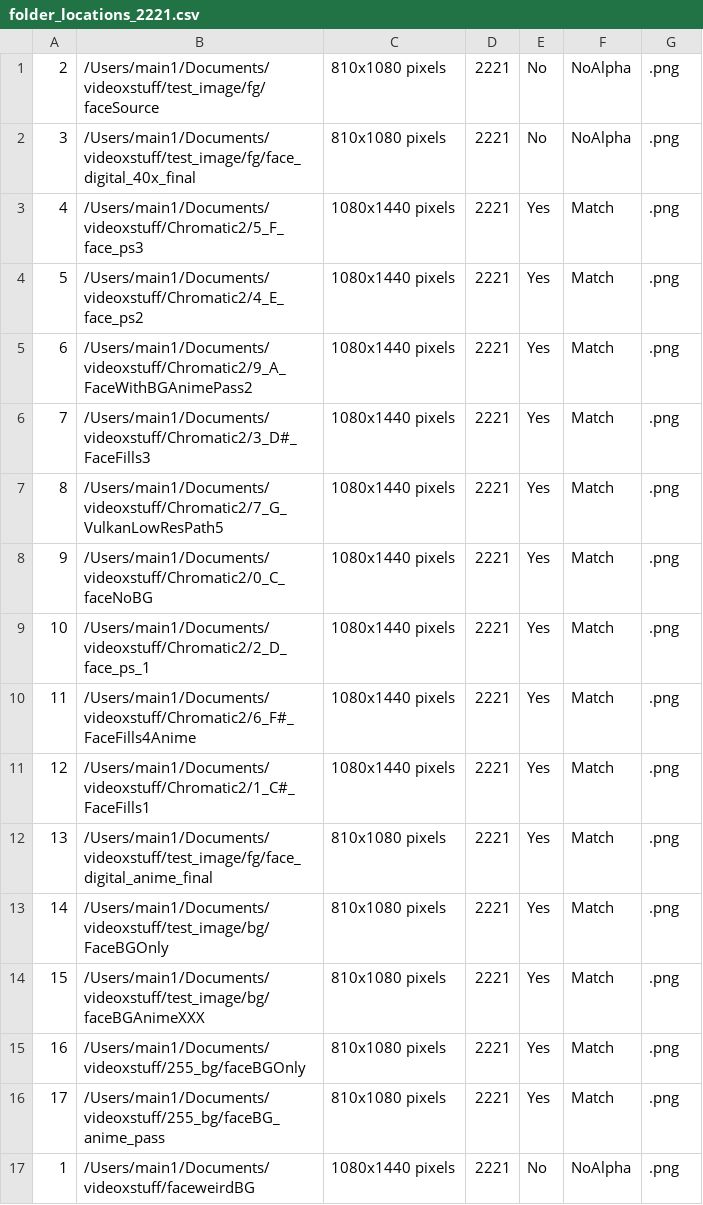
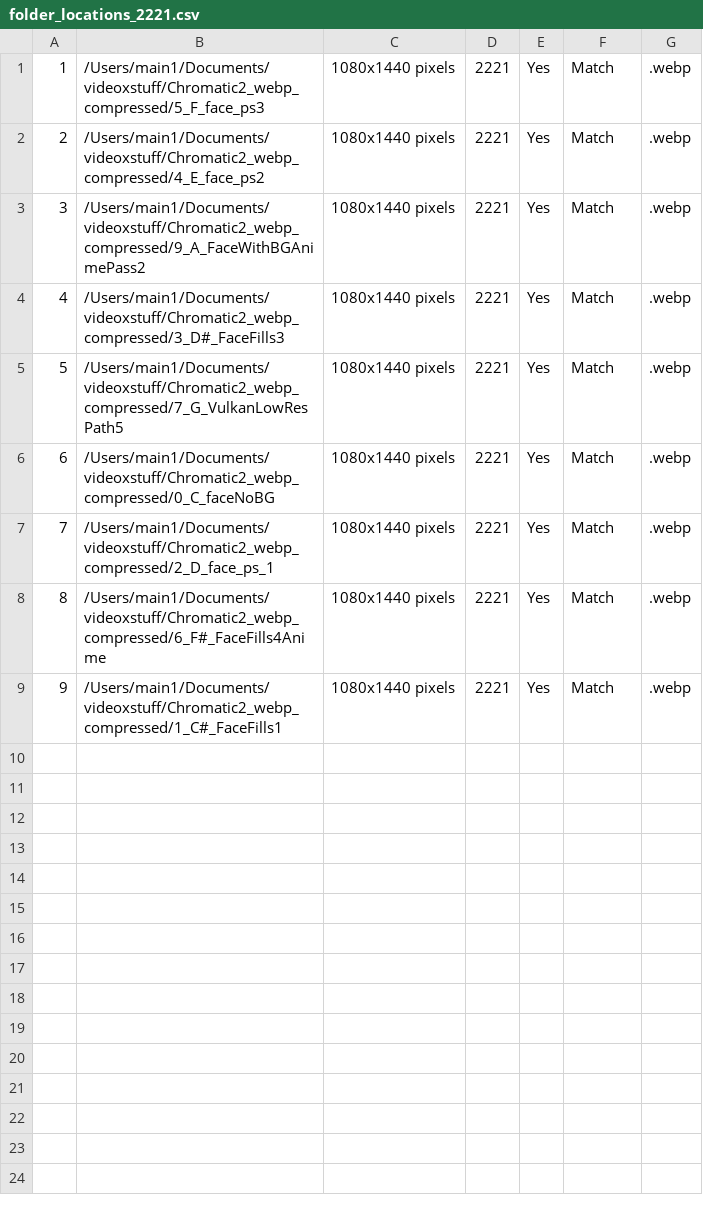
Before and after one commit to bgencarelle/VideoInterleaving, a CSV file: foldersProcessed/folder_locations_2221.csv, drawn as a sheet.

Commit message:
Ok, so webp is great

```diff
--- a/foldersProcessed/folder_locations_2221.csv
+++ b/foldersProcessed/folder_locations_2221.csv
@@ -1,17 +1,9 @@
-2,/Users/main1/Documents/videoxstuff/test_image/fg/faceSource,810x1080 pixels,2221,No,NoAlpha,.png
-3,/Users/main1/Documents/videoxstuff/test_image/fg/face_digital_40x_final,810x1080 pixels,2221,No,NoAlpha,.png
-4,/Users/main1/Documents/videoxstuff/Chromatic2/5_F_face_ps3,1080x1440 pixels,2221,Yes,Match,.png
-5,/Users/main1/Documents/videoxstuff/Chromatic2/4_E_face_ps2,1080x1440 pixels,2221,Yes,Match,.png
-6,/Users/main1/Documents/videoxstuff/Chromatic2/9_A_FaceWithBGAnimePass2,1080x1440 pixels,2221,Yes,Match,.png
-7,/Users/main1/Documents/videoxstuff/Chromatic2/3_D#_FaceFills3,1080x1440 pixels,2221,Yes,Match,.png
-8,/Users/main1/Documents/videoxstuff/Chromatic2/7_G_VulkanLowResPath5,1080x1440 pixels,2221,Yes,Match,.png
-9,/Users/main1/Documents/videoxstuff/Chromatic2/0_C_faceNoBG,1080x1440 pixels,2221,Yes,Match,.png
-10,/Users/main1/Documents/videoxstuff/Chromatic2/2_D_face_ps_1,1080x1440 pixels,2221,Yes,Match,.png
-11,/Users/main1/Documents/videoxstuff/Chromatic2/6_F#_FaceFills4Anime,1080x1440 pixels,2221,Yes,Match,.png
-12,/Users/main1/Documents/videoxstuff/Chromatic2/1_C#_FaceFills1,1080x1440 pixels,2221,Yes,Match,.png
-13,/Users/main1/Documents/videoxstuff/test_image/fg/face_digital_anime_final,810x1080 pixels,2221,Yes,Match,.png
-14,/Users/main1/Documents/videoxstuff/test_image/bg/FaceBGOnly,810x1080 pixels,2221,Yes,Match,.png
-15,/Users/main1/Documents/videoxstuff/test_image/bg/faceBGAnimeXXX,810x1080 pixels,2221,Yes,Match,.png
-16,/Users/main1/Documents/videoxstuff/255_bg/faceBGOnly,810x1080 pixels,2221,Yes,Match,.png
-17,/Users/main1/Documents/videoxstuff/255_bg/faceBG_anime_pass,810x1080 pixels,2221,Yes,Match,.png
-1,/Users/main1/Documents/videoxstuff/faceweirdBG,1080x1440 pixels,2221,No,NoAlpha,.png
+1,/Users/main1/Documents/videoxstuff/Chromatic2_webp_compressed/5_F_face_ps3,1080x1440 pixels,2221,Yes,Match,.webp
+2,/Users/main1/Documents/videoxstuff/Chromatic2_webp_compressed/4_E_face_ps2,1080x1440 pixels,2221,Yes,Match,.webp
+3,/Users/main1/Documents/videoxstuff/Chromatic2_webp_compressed/9_A_FaceWithBGAnimePass2,1080x1440 pixels,2221,Yes,Match,.webp
+4,/Users/main1/Documents/videoxstuff/Chromatic2_webp_compressed/3_D#_FaceFills3,1080x1440 pixels,2221,Yes,Match,.webp
+5,/Users/main1/Documents/videoxstuff/Chromatic2_webp_compressed/7_G_VulkanLowResPath5,1080x1440 pixels,2221,Yes,Match,.webp
+6,/Users/main1/Documents/videoxstuff/Chromatic2_webp_compressed/0_C_faceNoBG,1080x1440 pixels,2221,Yes,Match,.webp
+7,/Users/main1/Documents/videoxstuff/Chromatic2_webp_compressed/2_D_face_ps_1,1080x1440 pixels,2221,Yes,Match,.webp
+8,/Users/main1/Documents/videoxstuff/Chromatic2_webp_compressed/6_F#_FaceFills4Anime,1080x1440 pixels,2221,Yes,Match,.webp
+9,/Users/main1/Documents/videoxstuff/Chromatic2_webp_compressed/1_C#_FaceFills1,1080x1440 pixels,2221,Yes,Match,.webp
```
Also changed, not shown: 12 other files.
